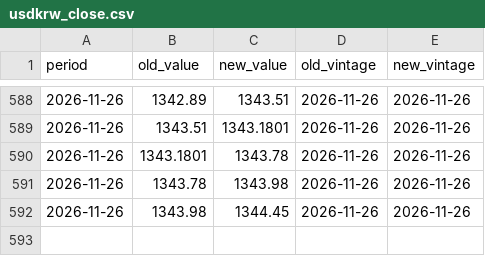
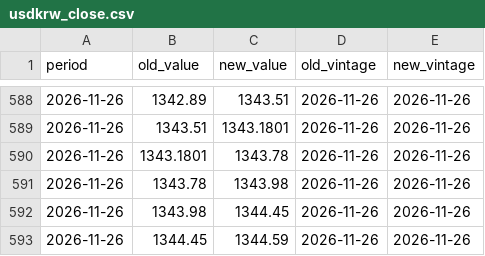
Before and after one commit to indiamacrofinance/indiamacrofinance, a CSV file: data/revisions/usdkrw_close.csv, drawn as a sheet; only a part is shown, gaps mark what is left out; the diff names each change by its address in the sheet, - before the commit and + after, or states it on an @@ line.

```diff
--- a/data/revisions/usdkrw_close.csv
+++ b/data/revisions/usdkrw_close.csv
+row 593: 2026-11-26 | 1344.45 | 1344.59 | 2026-11-26 | 2026-11-26
```
Also changed, not shown: data/revisions/usdcny_close.csv, data/series/usdcny_close.csv, 33 other files.
